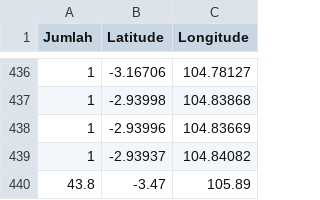
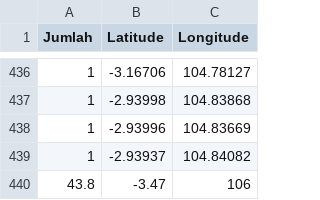
Before and after one commit to thedo32/pythonMapsProject, a CSV file: maps/palembang25.csv, drawn as a sheet; only a part is shown, gaps mark what is left out.

```diff
--- a/maps/palembang25.csv
+++ b/maps/palembang25.csv
@@ -439,2 +439,2 @@ Jumlah,Latitude,Longitude
 1,-2.93937,104.84082
-43.8,-3.47,105.89
+43.8,-3.47,106
```
Also changed, not shown: maps/palembang50.csv, maps/palembang75.csv, 1 other file.
